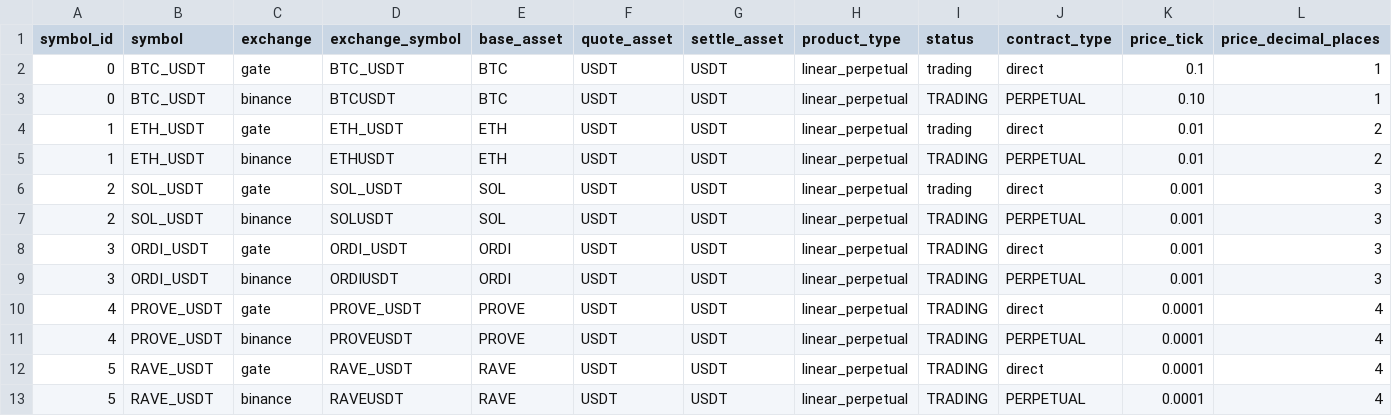
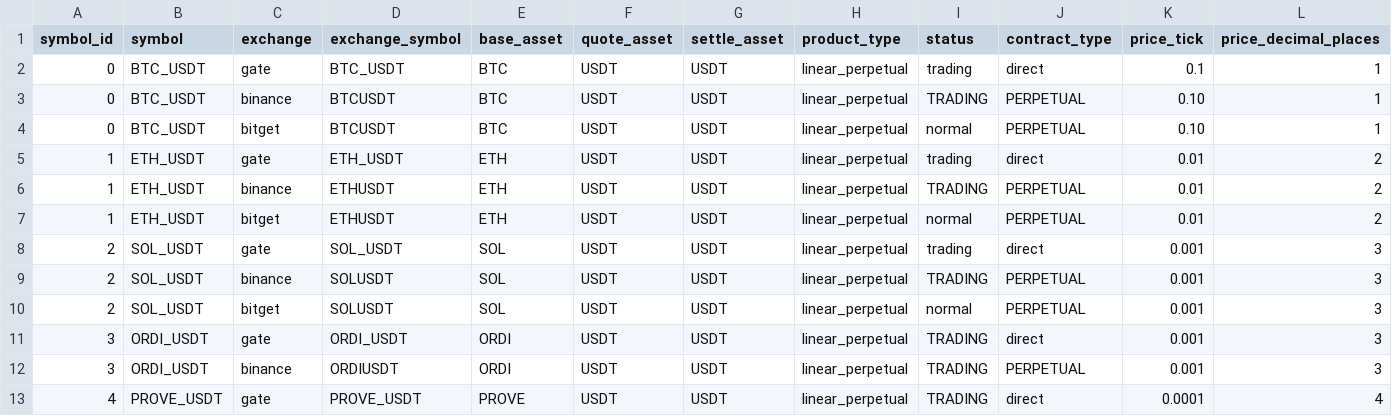
Before and after one commit to liuxiang9884/aquila, a CSV file: config/instruments/usdt_futures.csv, drawn as a sheet; only a part is shown; the shorter side is filled out with more unchanged rows; rows hold the shown columns only; the diff names each change by its address in the sheet, - before the commit and + after, or states it on an @@ line.

Commit message:
feat: add Bitget market data session

```diff
--- a/config/instruments/usdt_futures.csv
+++ b/config/instruments/usdt_futures.csv
+row 4: 0 | BTC_USDT | bitget | BTCUSDT | BTC | USDT | USDT | linear_perpetual | normal | PERPETUAL | 0.10 | 1
+row 7: 1 | ETH_USDT | bitget | ETHUSDT | ETH | USDT | USDT | linear_perpetual | normal | PERPETUAL | 0.01 | 2
+row 10: 2 | SOL_USDT | bitget | SOLUSDT | SOL | USDT | USDT | linear_perpetual | normal | PERPETUAL | 0.001 | 3
```
Also changed, not shown: 8 other files.
